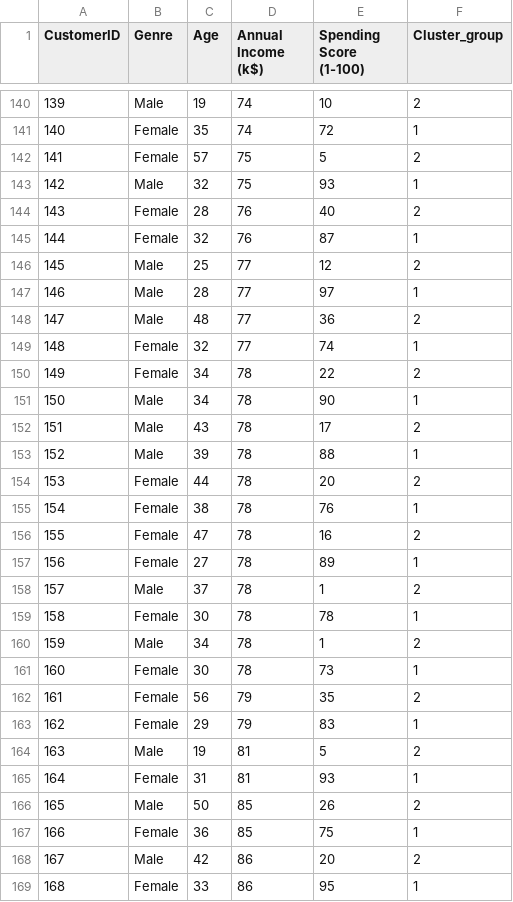
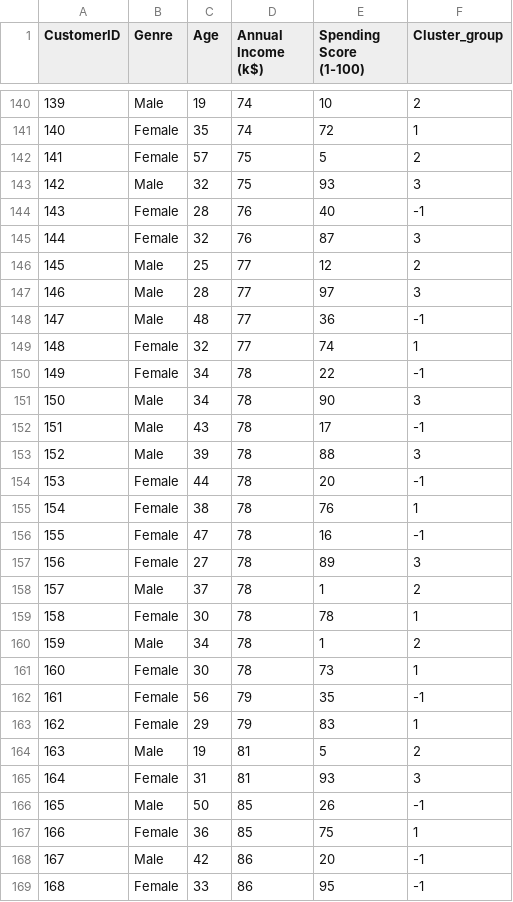
Before and after one commit to Sathya2119/Assignment_clustering, a CSV file: cluster.csv, drawn as a sheet; only a part is shown, gaps mark what is left out; the diff covers the shown part only.

```diff
--- a/cluster.csv
+++ b/cluster.csv
@@ -142,17 +142,17 @@ CustomerID,Genre,Age,Annual Income (k$),Spending Score (1-100),Cluster_group
 141,Female,57,75,5,2
-142,Male,32,75,93,1
-143,Female,28,76,40,2
-144,Female,32,76,87,1
+142,Male,32,75,93,3
+143,Female,28,76,40,-1
+144,Female,32,76,87,3
 145,Male,25,77,12,2
-146,Male,28,77,97,1
-147,Male,48,77,36,2
+146,Male,28,77,97,3
+147,Male,48,77,36,-1
 148,Female,32,77,74,1
-149,Female,34,78,22,2
-150,Male,34,78,90,1
-151,Male,43,78,17,2
-152,Male,39,78,88,1
-153,Female,44,78,20,2
+149,Female,34,78,22,-1
+150,Male,34,78,90,3
+151,Male,43,78,17,-1
+152,Male,39,78,88,3
+153,Female,44,78,20,-1
 154,Female,38,78,76,1
-155,Female,47,78,16,2
-156,Female,27,78,89,1
+155,Female,47,78,16,-1
+156,Female,27,78,89,3
 157,Male,37,78,1,2
@@ -161,9 +161,9 @@ CustomerID,Genre,Age,Annual Income (k$),Spending Score (1-100),Cluster_group
 160,Female,30,78,73,1
-161,Female,56,79,35,2
+161,Female,56,79,35,-1
 162,Female,29,79,83,1
 163,Male,19,81,5,2
-164,Female,31,81,93,1
-165,Male,50,85,26,2
+164,Female,31,81,93,3
+165,Male,50,85,26,-1
 166,Female,36,85,75,1
-167,Male,42,86,20,2
-168,Female,33,86,95,1
+167,Male,42,86,20,-1
+168,Female,33,86,95,-1
```
Also changed, not shown: 82 edited cells elsewhere in this file, 1 other file.
